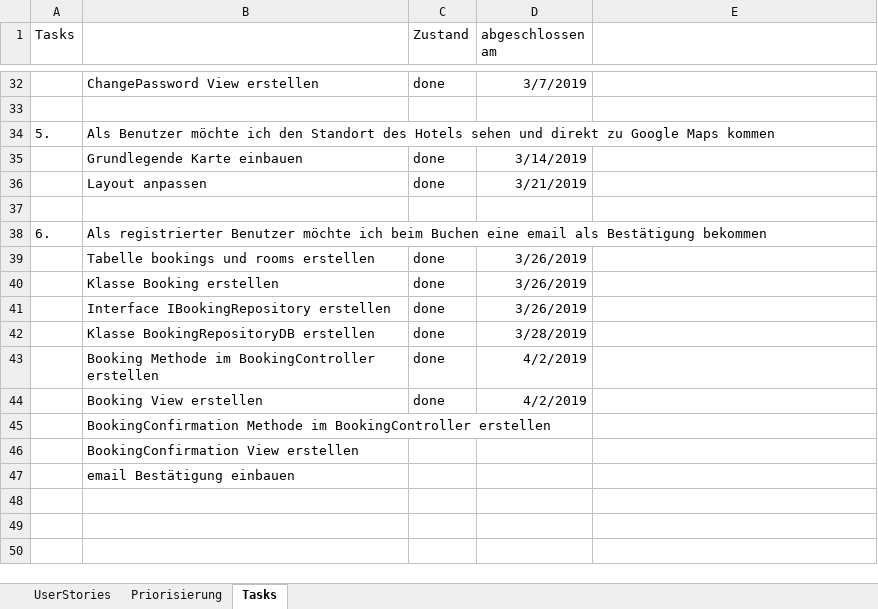
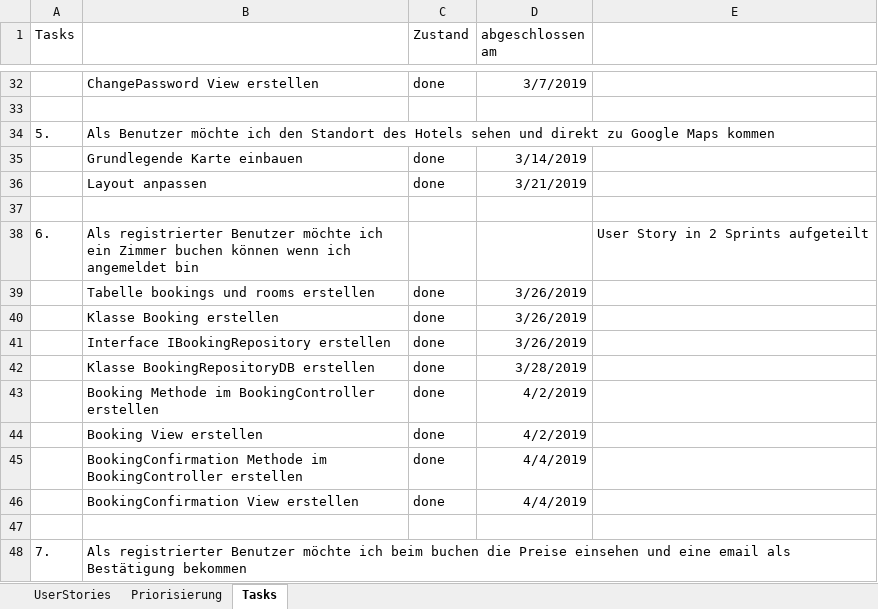
Before and after one commit to alexm391/WebprojektAlex, an Excel workbook: UserStories.xlsx, sheet Tasks, drawn as a sheet; only a part is shown, gaps mark what is left out; values as stored, in another font and other column widths than the file's, no borders; removed rows and columns are numbered as before the commit, all else as after; the diff names each change by its address in the sheet, - before the commit and + after, or states it on an @@ line.

```diff
--- a/UserStories.xlsx (sheet Tasks)
+++ b/UserStories.xlsx (sheet Tasks)
-row 38: 6. | Als registrierter Benutzer möchte ich beim Buchen eine email als Bestätigung bekommen
+row 38: 6. | Als registrierter Benutzer möchte ich ein Zimmer buchen können wenn ich angemeldet bin |  |  | User Story in 2 Sprints aufgeteilt
-C45:C46 (Zustand): (empty)
+C45:C46 (Zustand): done
-D45:D46 (abgeschlossen am): (empty)
+D45:D46 (abgeschlossen am): 4/4/2019
-B47: email Bestätigung einbauen
+B47: (empty)
+row 48: 7. | Als registrierter Benutzer möchte ich beim buchen die Preise einsehen und eine email als Bestätigung bekommen
```
Also changed, not shown: sheet Priorisierung, sheet UserStories, 7 other files.
